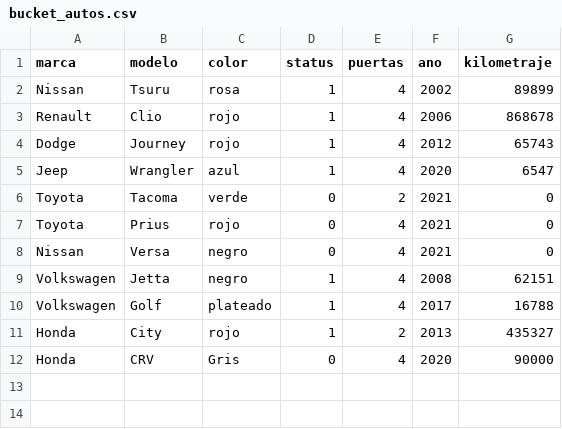
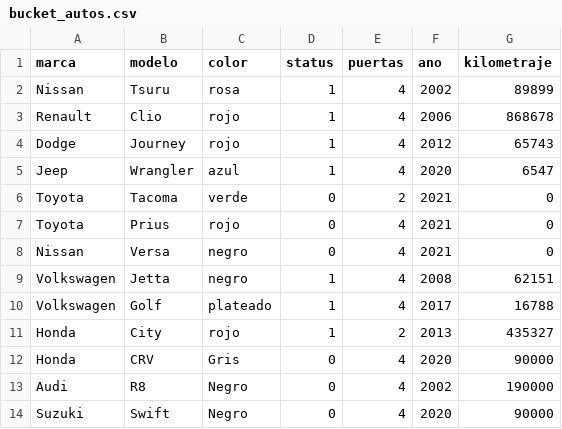
Before and after one commit to ingchivas/PAA-FINALV2, a CSV file: bucket_autos.csv, drawn as a sheet; the diff names each change by its address in the sheet, - before the commit and + after, or states it on an @@ line.

```diff
--- a/bucket_autos.csv
+++ b/bucket_autos.csv
+row 13: Audi | R8 | Negro | 0 | 4 | 2002 | 190000
+row 14: Suzuki | Swift | Negro | 0 | 4 | 2020 | 90000
```
Also changed, not shown: 4 other files.
